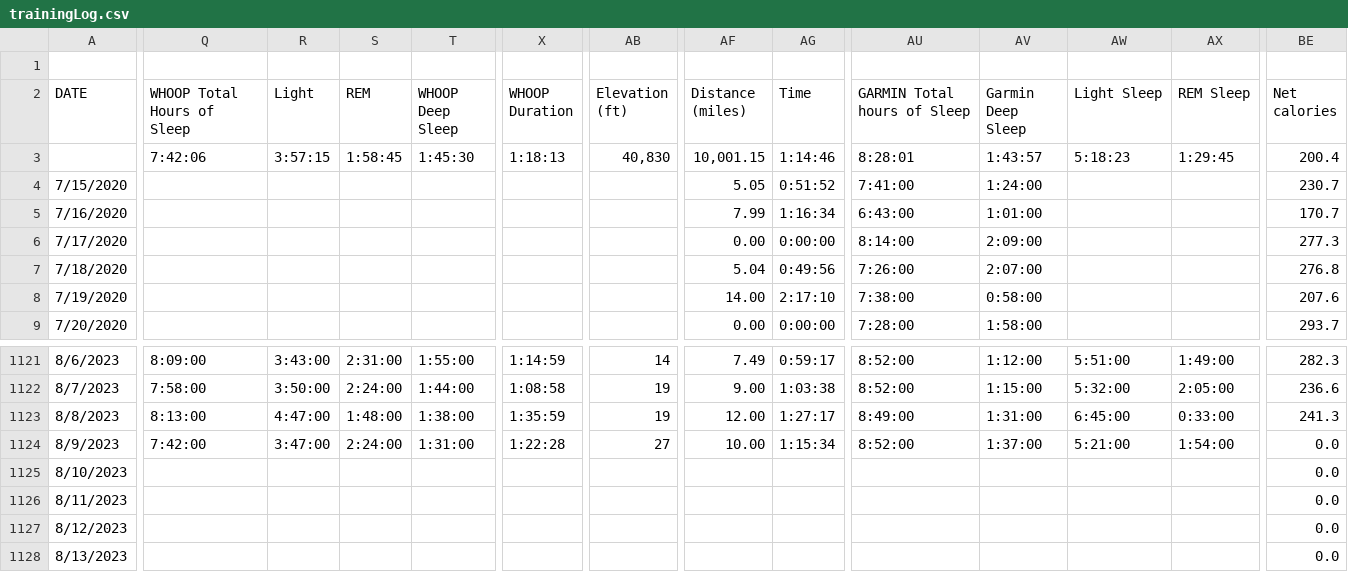
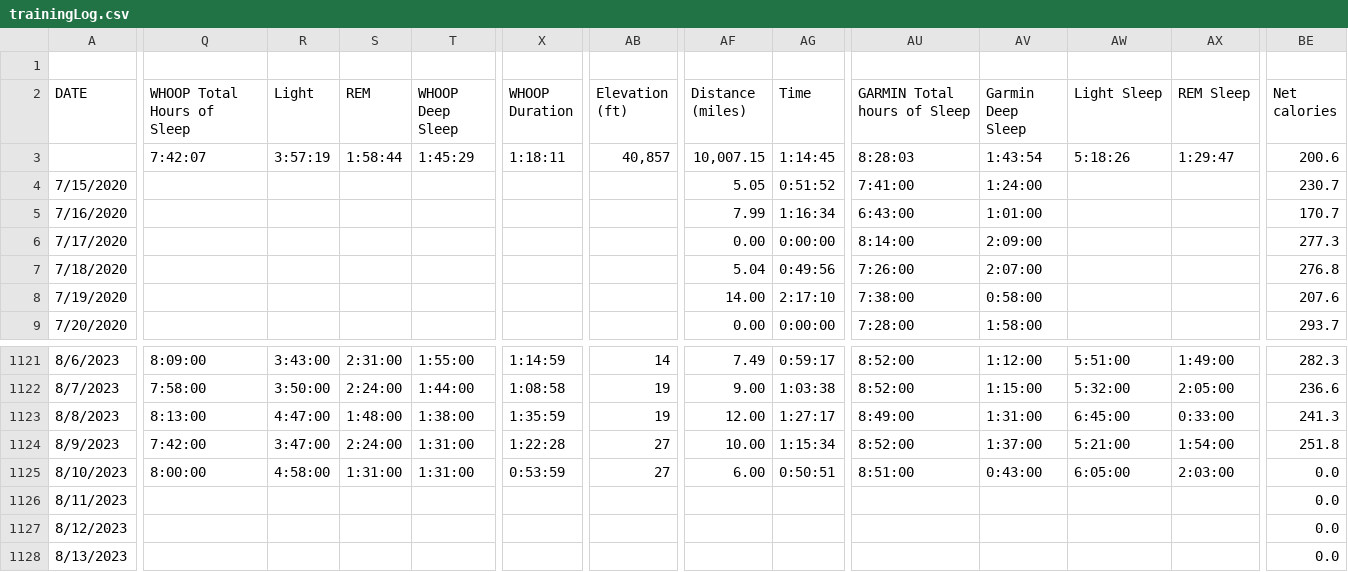
Before and after one commit to ptsouth97/traininglogWebserver, a CSV file: trainingLog.csv, drawn as a sheet; only a part is shown, gaps mark what is left out; the diff covers the shown part only; the diff names each change by its address in the sheet, - before the commit and + after, or states it on an @@ line.

```diff
--- a/trainingLog.csv
+++ b/trainingLog.csv
-Q3 (WHOOP Total Hours of Sleep): 7:42:06
+Q3 (WHOOP Total Hours of Sleep): 7:42:07
-R3 (Light): 3:57:15
+R3 (Light): 3:57:19
-S3 (REM): 1:58:45
+S3 (REM): 1:58:44
-T3 (WHOOP Deep Sleep): 1:45:30
+T3 (WHOOP Deep Sleep): 1:45:29
-X3 (WHOOP Duration): 1:18:13
+X3 (WHOOP Duration): 1:18:11
-AB3 (Elevation (ft)): 40,830
+AB3 (Elevation (ft)): 40,857
-AF3 (Distance (miles)): 10,001.15
+AF3 (Distance (miles)): 10,007.15
-AG3 (Time): 1:14:46
+AG3 (Time): 1:14:45
-AU3 (GARMIN Total hours of Sleep): 8:28:01
+AU3 (GARMIN Total hours of Sleep): 8:28:03
-AV3 (Garmin Deep Sleep): 1:43:57
+AV3 (Garmin Deep Sleep): 1:43:54
-AW3 (Light Sleep): 5:18:23
+AW3 (Light Sleep): 5:18:26
-AX3 (REM Sleep): 1:29:45
+AX3 (REM Sleep): 1:29:47
-BE3 (Net calories): 200.4
+BE3 (Net calories): 200.6
-BE1124 (Net calories): 0.0
+BE1124 (Net calories): 251.8
-Q1125 (WHOOP Total Hours of Sleep): (empty)
+Q1125 (WHOOP Total Hours of Sleep): 8:00:00
-R1125 (Light): (empty)
+R1125 (Light): 4:58:00
-S1125 (REM): (empty)
+S1125 (REM): 1:31:00
-T1125 (WHOOP Deep Sleep): (empty)
+T1125 (WHOOP Deep Sleep): 1:31:00
-X1125 (WHOOP Duration): (empty)
+X1125 (WHOOP Duration): 0:53:59
-AB1125 (Elevation (ft)): (empty)
+AB1125 (Elevation (ft)): 27
-AF1125 (Distance (miles)): (empty)
+AF1125 (Distance (miles)): 6.00
-AG1125 (Time): (empty)
+AG1125 (Time): 0:50:51
-AU1125 (GARMIN Total hours of Sleep): (empty)
+AU1125 (GARMIN Total hours of Sleep): 8:51:00
-AV1125 (Garmin Deep Sleep): (empty)
+AV1125 (Garmin Deep Sleep): 0:43:00
-AW1125 (Light Sleep): (empty)
+AW1125 (Light Sleep): 6:05:00
-AX1125 (REM Sleep): (empty)
+AX1125 (REM Sleep): 2:03:00
```
Also changed, not shown: 53 edited cells elsewhere in this file, 6 other files.
